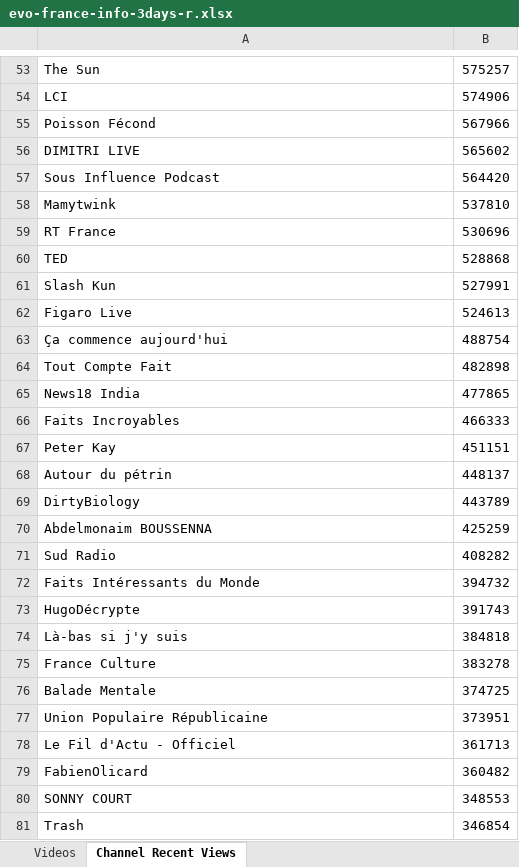
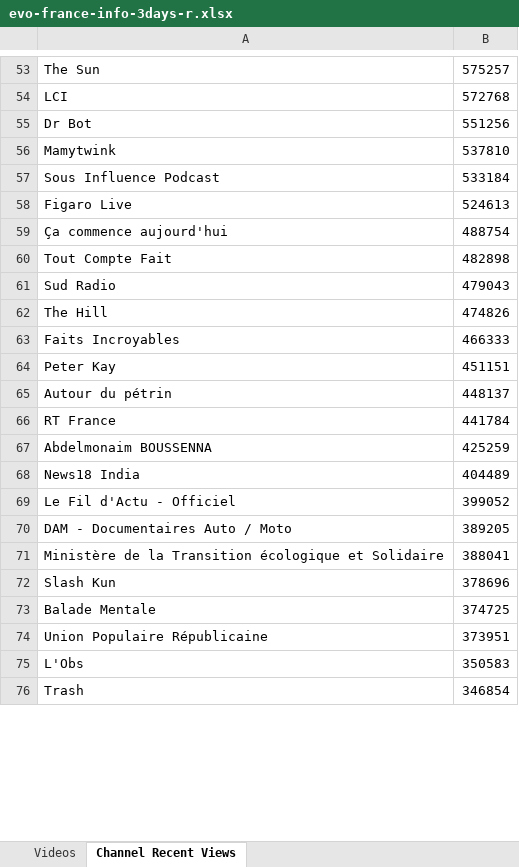
Before and after one commit to pnbt/youtube-transparency, an Excel workbook: app/assets/data/info/evo-france-info-3days-r.xlsx, sheet Channel Recent Views, drawn as a sheet; only a part is shown, gaps mark what is left out; values as stored, in another font and other column widths than the file's, no borders; removed rows and columns are numbered as before the commit, all else as after; the diff covers the shown part only; the diff names each change by its address in the sheet, - before the commit and + after, or states it on an @@ line.

```diff
--- a/app/assets/data/info/evo-france-info-3days-r.xlsx (sheet Channel Recent Views)
+++ b/app/assets/data/info/evo-france-info-3days-r.xlsx (sheet Channel Recent Views)
-B54: 574906
+B54: 572768
-row 55: Poisson Fécond | 567966
-row 56: DIMITRI LIVE | 565602
-row 57: Sous Influence Podcast | 564420
+row 55: Dr Bot | 551256
-row 59: RT France | 530696
-row 60: TED | 528868
-row 61: Slash Kun | 527991
+row 57: Sous Influence Podcast | 533184
-row 65: News18 India | 477865
+row 61: Sud Radio | 479043
+row 62: The Hill | 474826
-row 69: DirtyBiology | 443789
+row 66: RT France | 441784
-row 71: Sud Radio | 408282
-row 72: Faits Intéressants du Monde | 394732
-row 73: HugoDécrypte | 391743
-row 74: Là-bas si j'y suis | 384818
-row 75: France Culture | 383278
+row 68: News18 India | 404489
+row 69: Le Fil d'Actu - Officiel | 399052
+row 70: DAM - Documentaires Auto / Moto | 389205
+row 71: Ministère de la Transition écologique et Solidaire | 388041
+row 72: Slash Kun | 378696
-row 78: Le Fil d'Actu - Officiel | 361713
-row 79: FabienOlicard | 360482
-row 80: SONNY COURT | 348553
+row 75: L'Obs | 350583
```
Also changed, not shown: 362 added rows, 371 removed rows, 278 moved rows and 81 edited cells elsewhere in this sheet, sheet Videos, app/assets/data/info/evo-france-info-3days-v.xlsx, app/assets/data/info/evo-france-info-month-r.xlsx, 10 other files.
